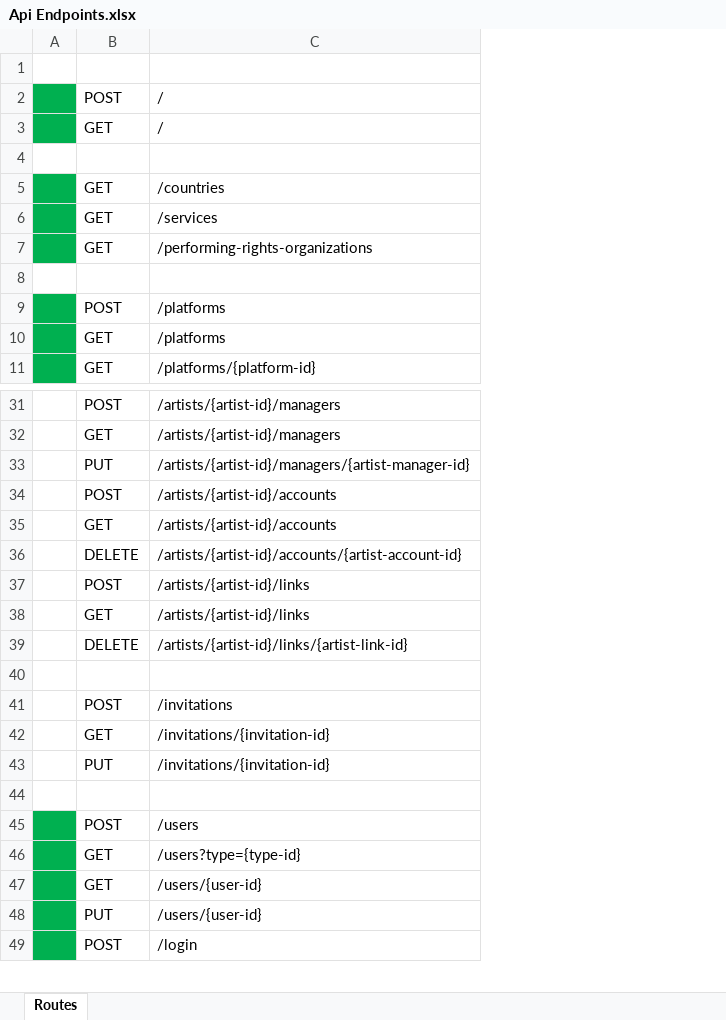
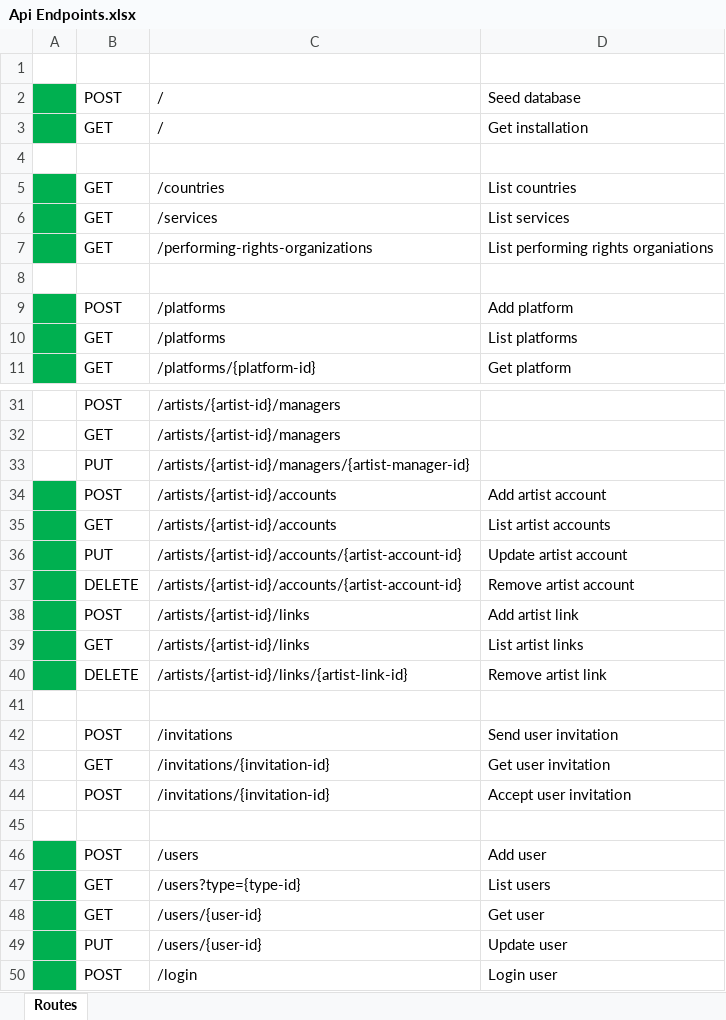
Before and after one commit to planettelex/Songtracker-Pro, an Excel workbook: Server/Documentation/Api Endpoints.xlsx, sheet Routes, drawn as a sheet; only a part is shown, gaps mark what is left out; values as stored, in another font and other column widths than the file's, no borders; addresses are those after the commit; the diff names each change by its address in the sheet, - before the commit and + after, or states it on an @@ line.

```diff
--- a/Server/Documentation/Api Endpoints.xlsx (sheet Routes)
+++ b/Server/Documentation/Api Endpoints.xlsx (sheet Routes)
+column D, rows 2-11: Seed database | Get installation |  | List countries | List services | List performing rights organiations |  | Add platform | List platforms | Get platform; rows 34-35: Add artist account | List artist accounts; rows 37-50: Remove artist account | Add artist link | List artist links | Remove artist link |  | Send user invitation | Get user invitation | Accept user invitation |  | Add user | List users | Get user | Update user | Login user
-A34:A35 fill: none
+A34:A35 fill: #00B050
+row 36:  | PUT | /artists/{artist-id}/accounts/{artist-account-id} | Update artist account
-A37:A40 fill: none
+A37:A40 fill: #00B050
-B44: PUT
+B44: POST
```
Also changed, not shown: 35 other files.
